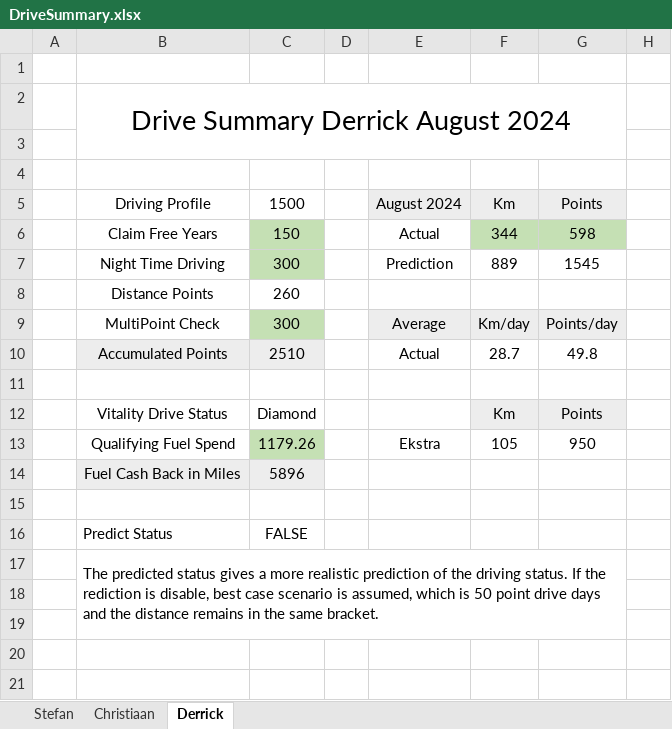
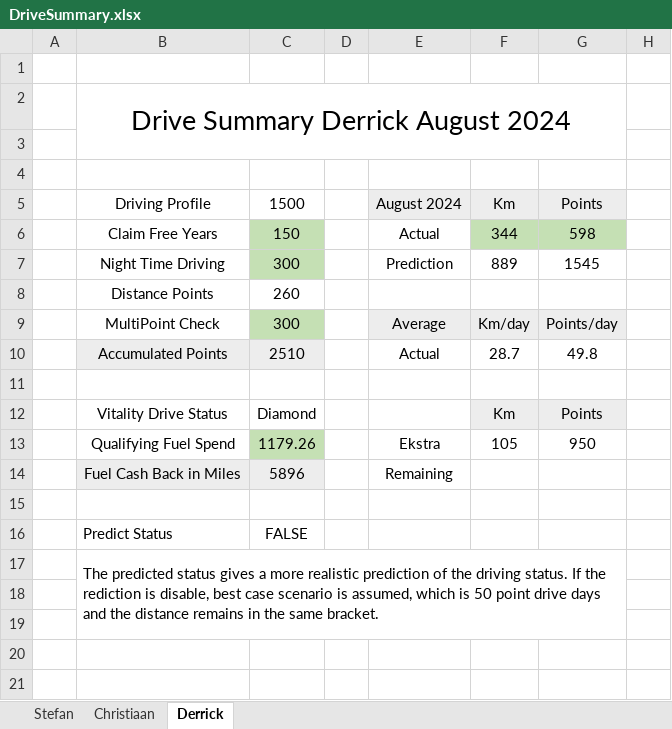
Before and after one commit to StefanObie/DriveAssistant, an Excel workbook: ExcelDriveSummary/DriveSummary.xlsx, sheet Derrick, drawn as a sheet; values as stored, in another font and other column widths than the file's, no borders; the diff names each change by its address in the sheet, - before the commit and + after, or states it on an @@ line.

Commit message:
Excel remaining field added

```diff
--- a/ExcelDriveSummary/DriveSummary.xlsx (sheet Derrick)
+++ b/ExcelDriveSummary/DriveSummary.xlsx (sheet Derrick)
-E14: (empty)
+E14: Remaining
```
